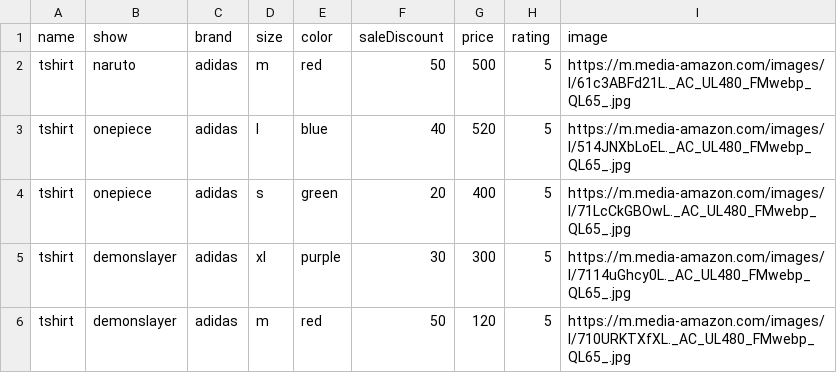
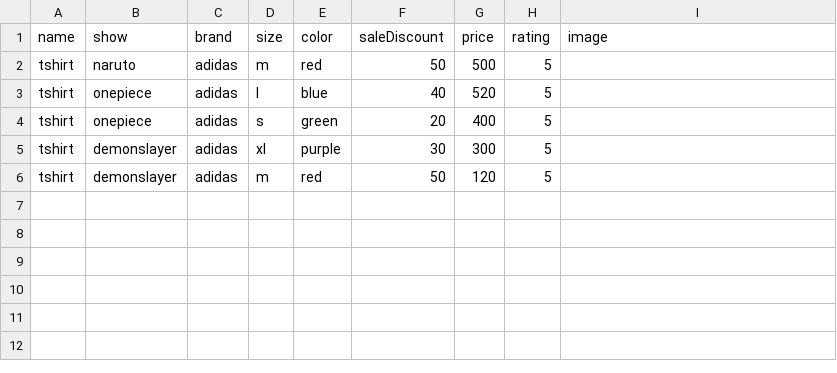
Before and after one commit to RajSukhadiya2106/CP, a CSV file: products1.csv, drawn as a sheet.

```diff
--- a/products1.csv
+++ b/products1.csv
@@ -1,6 +1,6 @@
 name,show ,brand,size ,color,saleDiscount,price,rating,image
-tshirt,naruto,adidas,m,red,50,500,5,https://m.media-amazon.com/images/I/61c3ABFd21L._AC_UL480_FMwebp_QL65_.jpg
-tshirt,onepiece,adidas,l,blue,40,520,5,https://m.media-amazon.com/images/I/514JNXbLoEL._AC_UL480_FMwebp_QL65_.jpg
-tshirt,onepiece,adidas,s,green,20,400,5,https://m.media-amazon.com/images/I/71LcCkGBOwL._AC_UL480_FMwebp_QL65_.jpg
-tshirt,demonslayer,adidas,xl,purple,30,300,5,https://m.media-amazon.com/images/I/7114uGhcy0L._AC_UL480_FMwebp_QL65_.jpg
-tshirt,demonslayer,adidas,m,red,50,120,5,https://m.media-amazon.com/images/I/710URKTXfXL._AC_UL480_FMwebp_QL65_.jpg
+tshirt,naruto,adidas,m,red,50,500,5,
+tshirt,onepiece,adidas,l,blue,40,520,5,
+tshirt,onepiece,adidas,s,green,20,400,5,
+tshirt,demonslayer,adidas,xl,purple,30,300,5,
+tshirt,demonslayer,adidas,m,red,50,120,5,
```
Also changed, not shown: 4 other files.
